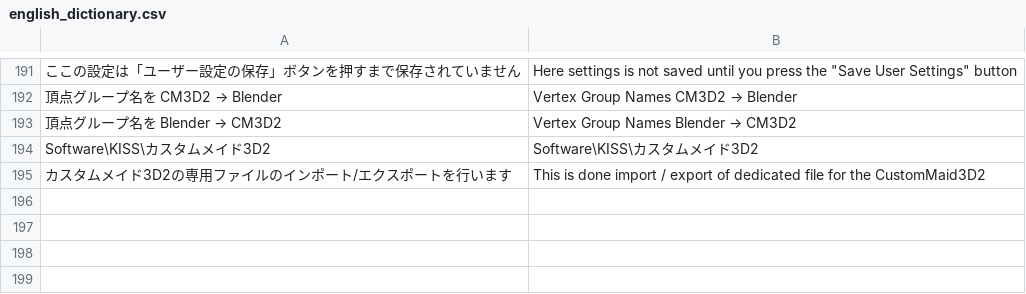
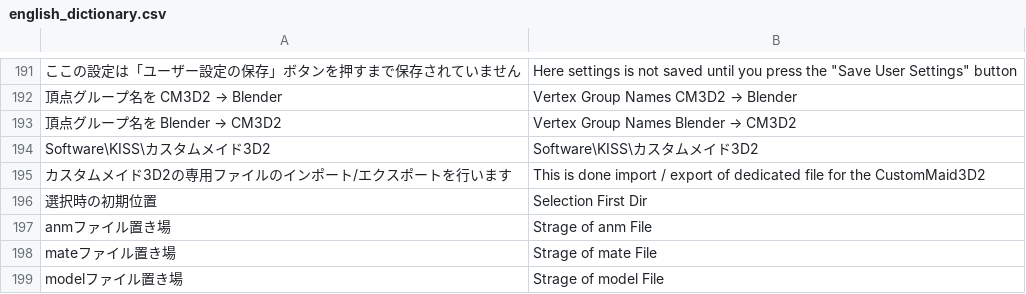
Before and after one commit to CM3D2user/Blender-CM3D2-Converter, a CSV file: CM3D2 Converter/english_dictionary.csv, drawn as a sheet; only a part is shown, gaps mark what is left out.

```diff
--- a/CM3D2 Converter/english_dictionary.csv
+++ b/CM3D2 Converter/english_dictionary.csv
@@ -195 +195,5 @@ Software\KISS\カスタムメイド3D2	Software\KISS\カスタムメイド3D2
 カスタムメイド3D2の専用ファイルのインポート/エクスポートを行います	This is done import / export of dedicated file for the CustomMaid3D2
+選択時の初期位置	Selection First Dir
+anmファイル置き場	Strage of anm File
+mateファイル置き場	Strage of mate File
+modelファイル置き場	Strage of model File
```
Also changed, not shown: 8 other files.
